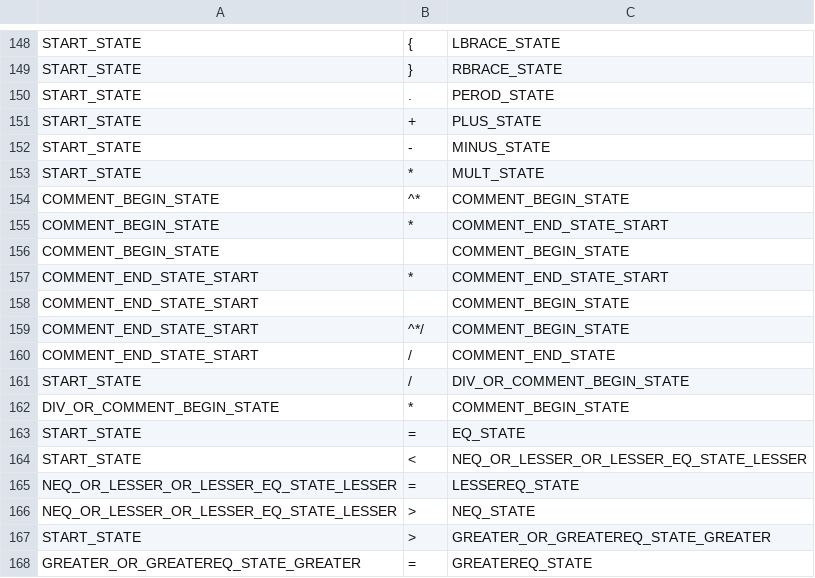
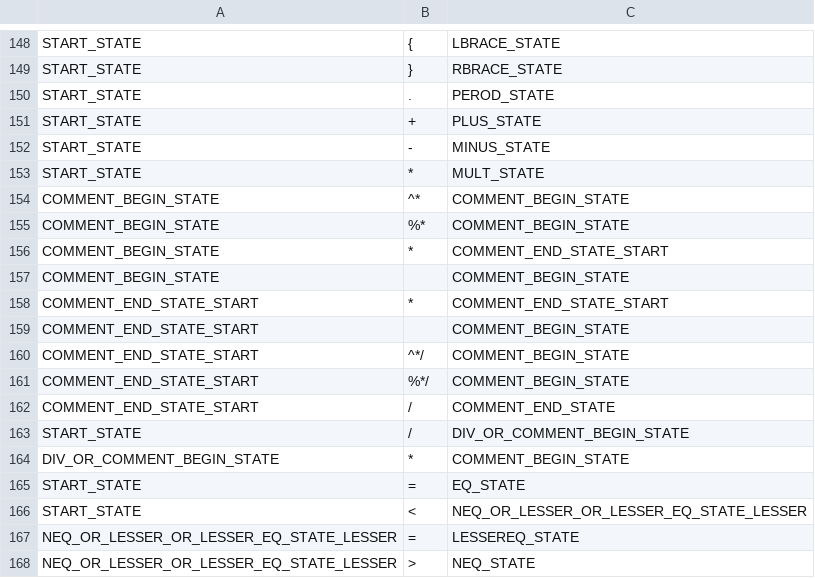
Before and after one commit to raghavkaul/TigerCompiler, a CSV file: proj_phase_1/data/transitions.csv, drawn as a sheet; only a part is shown, gaps mark what is left out; the shorter side is filled out with more unchanged rows.

Commit message:
More fixes on regex. % is essentially ^ for symbols now. Note Line 155 and 16 in transitions.csv

```diff
--- a/proj_phase_1/data/transitions.csv
+++ b/proj_phase_1/data/transitions.csv
@@ -154,2 +154,3 @@ START_STATE	*	MULT_STATE
 COMMENT_BEGIN_STATE	^*	COMMENT_BEGIN_STATE
+COMMENT_BEGIN_STATE	%*	COMMENT_BEGIN_STATE
 COMMENT_BEGIN_STATE	*	COMMENT_END_STATE_START
@@ -159,2 +160,3 @@ COMMENT_END_STATE_START	 	COMMENT_BEGIN_STATE
 COMMENT_END_STATE_START	^*/	COMMENT_BEGIN_STATE
+COMMENT_END_STATE_START	%*/	COMMENT_BEGIN_STATE
 COMMENT_END_STATE_START	/	COMMENT_END_STATE
```
Also changed, not shown: 2 other files.
